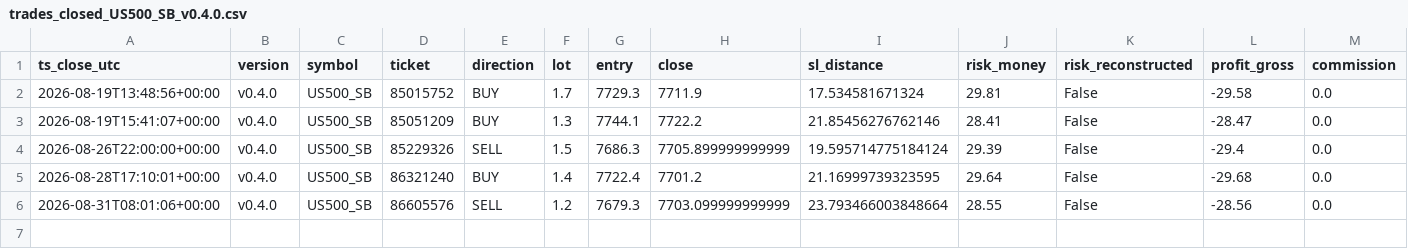
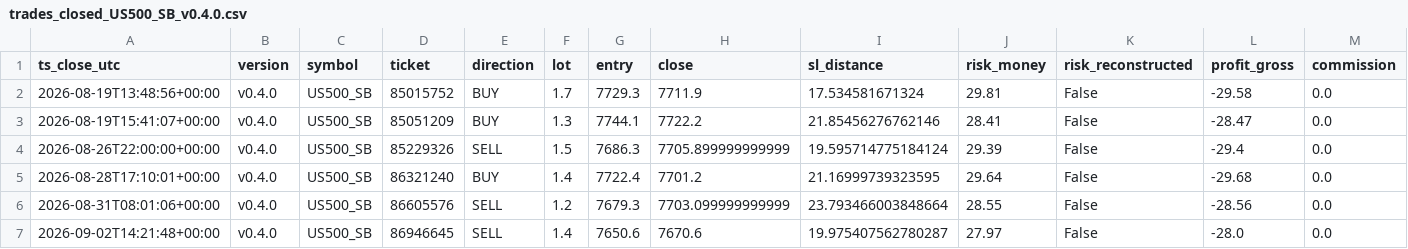
Before and after one commit to jorgenofuentes/tb-logs, a CSV file: trades_closed_US500_SB_v0.4.0.csv, drawn as a sheet; only a part is shown; rows hold the shown columns only; the diff names each change by its address in the sheet, - before the commit and + after, or states it on an @@ line.

```diff
--- a/trades_closed_US500_SB_v0.4.0.csv
+++ b/trades_closed_US500_SB_v0.4.0.csv
+row 7: 2026-09-02T14:21:48+00:00 | v0.4.0 | US500_SB | 86946645 | SELL | 1.4 | 7650.6 | 7670.6 | 19.975407562780287 | 27.97 | False | -28.0 | 0.0
```
Also changed, not shown: signals_US30_SB_v0.4.0.csv, 3 other files.
